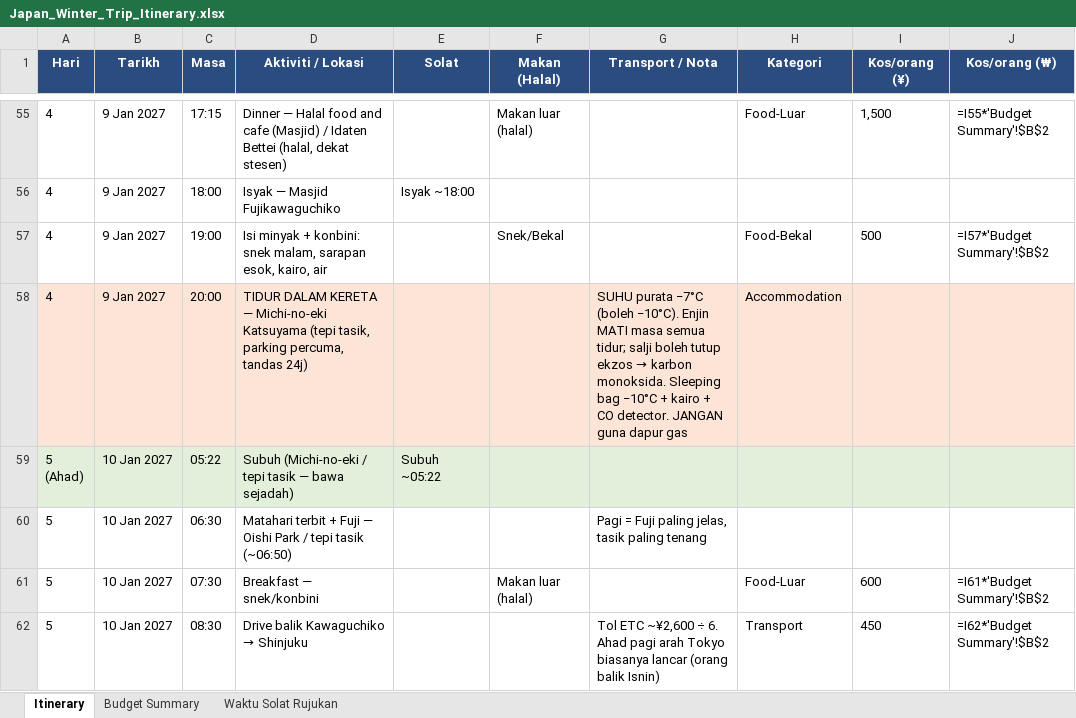
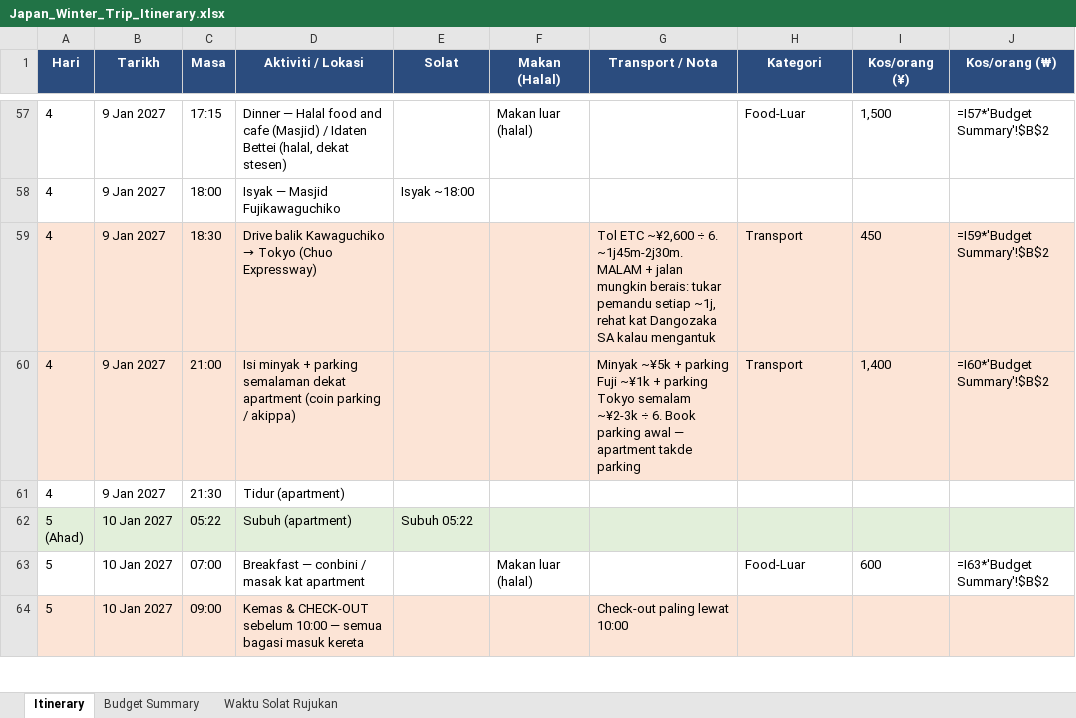
Before and after one commit to Irfnaimann02/japan-winter-trip-2027, an Excel workbook: Japan_Winter_Trip_Itinerary.xlsx, sheet Itinerary, drawn as a sheet; only a part is shown, gaps mark what is left out; values as stored, in another font and other column widths than the file's, no borders; formulas without a stored value are shown as written; removed rows and columns are numbered as before the commit, all else as after; the diff covers the shown part only; the diff names each change by its address in the sheet, - before the commit and + after, or states it on an @@ line.

Commit message:
Switch Tokyo nights to 9STAY apartment.

```diff
--- a/Japan_Winter_Trip_Itinerary.xlsx (sheet Itinerary)
+++ b/Japan_Winter_Trip_Itinerary.xlsx (sheet Itinerary)
-J57 (Kos/orang (₩)): =I55*'Budget Summary'!$B$2
+J57 (Kos/orang (₩)): =I57*'Budget Summary'!$B$2
+row 59: 4 | 9 Jan 2027 | 18:30 | Drive balik Kawaguchiko → Tokyo (Chuo Expressway) |  |  | Tol ETC ~¥2,600 ÷ 6. ~1j45m-2j30m. MALAM + jalan mungkin berais: tukar pemandu setiap ~1j, rehat kat Dangozaka SA kalau mengantuk | Transport | 450 | =I59*'Budget Summary'!$B$2
-A60:J60 fill: none
+A60:J60 fill: #FCE4D6
-C60 (Masa): 19:00
+C60 (Masa): 21:00
-D60 (Aktiviti / Lokasi): …minyak + konbini: snek malam, sarapan esok, kairo, air
+D60 (Aktiviti / Lokasi): …minyak + parking semalaman dekat apartment (coin parking / akippa)
-F60 (Makan (Halal)): Snek/Bekal
+F60 (Makan (Halal)): (empty)
-G60 (Transport / Nota): (empty)
+G60 (Transport / Nota): Minyak ~¥5k + parking Fuji ~¥1k + parking Tokyo semalam ~¥2-3k ÷ 6. Book parking awal — apartment takde parking
-H60 (Kategori): Food-Bekal
+H60 (Kategori): Transport
-I60 (Kos/orang (¥)): 500
+I60 (Kos/orang (¥)): 1,400
-J60 (Kos/orang (₩)): =I57*'Budget Summary'!$B$2
+J60 (Kos/orang (₩)): =I60*'Budget Summary'!$B$2
-A61:J61 fill: #FCE4D6
+A61:J61 fill: none
-C61 (Masa): 20:00
+C61 (Masa): 21:30
-D61 (Aktiviti / Lokasi): TIDUR DALAM KERETA — Michi-no-eki Katsuyama (tepi tasik, parking percuma, tandas 24j)
+D61 (Aktiviti / Lokasi): Tidur (apartment)
@@ G61 (Transport / Nota): SUHU purata −7°C (boleh −10°C). Enjin MATI masa semua tidur; salji boleh tutup ekzos → karbon monoksida. Sleeping bag −10°C + kairo + CO detector. JANGAN guna dapur gas → (empty) @@
-H61 (Kategori): Accommodation
+H61 (Kategori): (empty)
-D62 (Aktiviti / Lokasi): Subuh (Michi-no-eki / tepi tasik — bawa sejadah)
+D62 (Aktiviti / Lokasi): Subuh (apartment)
-E62 (Solat): Subuh ~05:22
+E62 (Solat): Subuh 05:22
-row 60: 5 | 10 Jan 2027 | 06:30 | Matahari terbit + Fuji — Oishi Park / tepi tasik (~06:50) |  |  | Pagi = Fuji paling jelas, tasik paling tenang
-C63 (Masa): 07:30
+C63 (Masa): 07:00
-D63 (Aktiviti / Lokasi): Breakfast — snek/konbini
+D63 (Aktiviti / Lokasi): Breakfast — conbini / masak kat apartment
-J63 (Kos/orang (₩)): =I61*'Budget Summary'!$B$2
+J63 (Kos/orang (₩)): =I63*'Budget Summary'!$B$2
-A64:J64 fill: none
+A64:J64 fill: #FCE4D6
-C64 (Masa): 08:30
+C64 (Masa): 09:00
@@ D64 (Aktiviti / Lokasi): Drive balik Kawaguchiko → Shinjuku → Kemas & CHECK-OUT sebelum 10:00 — semua bagasi masuk kereta @@
-G64 (Transport / Nota): Tol ETC ~¥2,600 ÷ 6. Ahad pagi arah Tokyo biasanya lancar (orang balik Isnin)
+G64 (Transport / Nota): Check-out paling lewat 10:00
-H64 (Kategori): Transport
+H64 (Kategori): (empty)
-I64 (Kos/orang (¥)): 450
+I64 (Kos/orang (¥)): (empty)
-J64 (Kos/orang (₩)): =I62*'Budget Summary'!$B$2
+J64 (Kos/orang (₩)): (empty)
```
Also changed, not shown: 5 added rows, 1 removed row, 54 edited cells and cell formats elsewhere in this sheet, sheet Budget Summary, sheet Waktu Solat Rujukan, 3 other files.
